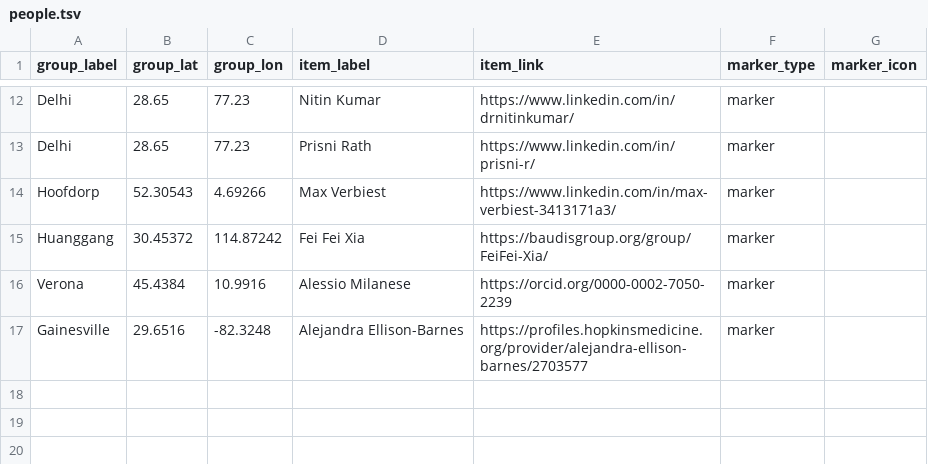
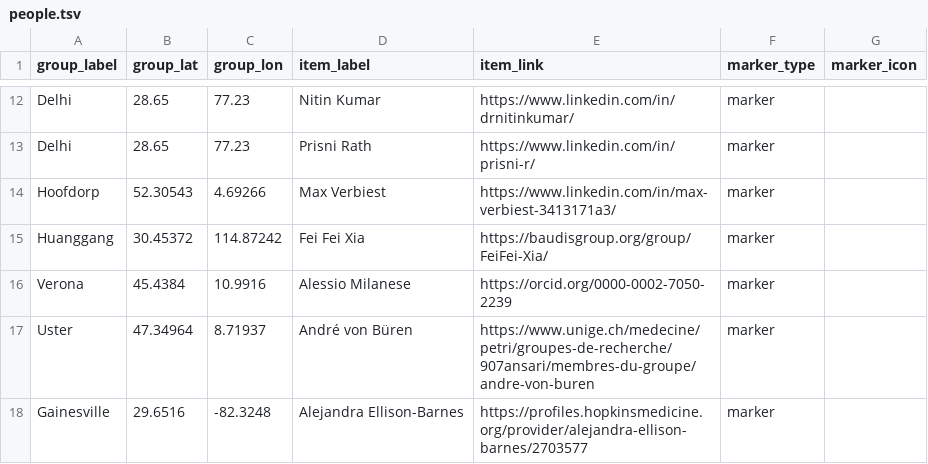
Before and after one commit to baudisgroup/baudisgroup.github.io, a TSV file: docs/group/people.tsv, drawn as a sheet; only a part is shown, gaps mark what is left out; the diff names each change by its address in the sheet, - before the commit and + after, or states it on an @@ line.

```diff
--- a/docs/group/people.tsv
+++ b/docs/group/people.tsv
+row 17: Uster | 47.34964 | 8.71937 | André von Büren | https://www.unige.ch/medecine/petri/groupes-de-recherche/907ansari/membres-du-groupe/andre-von-buren | marker
```
Also changed, not shown: 1 other file.
